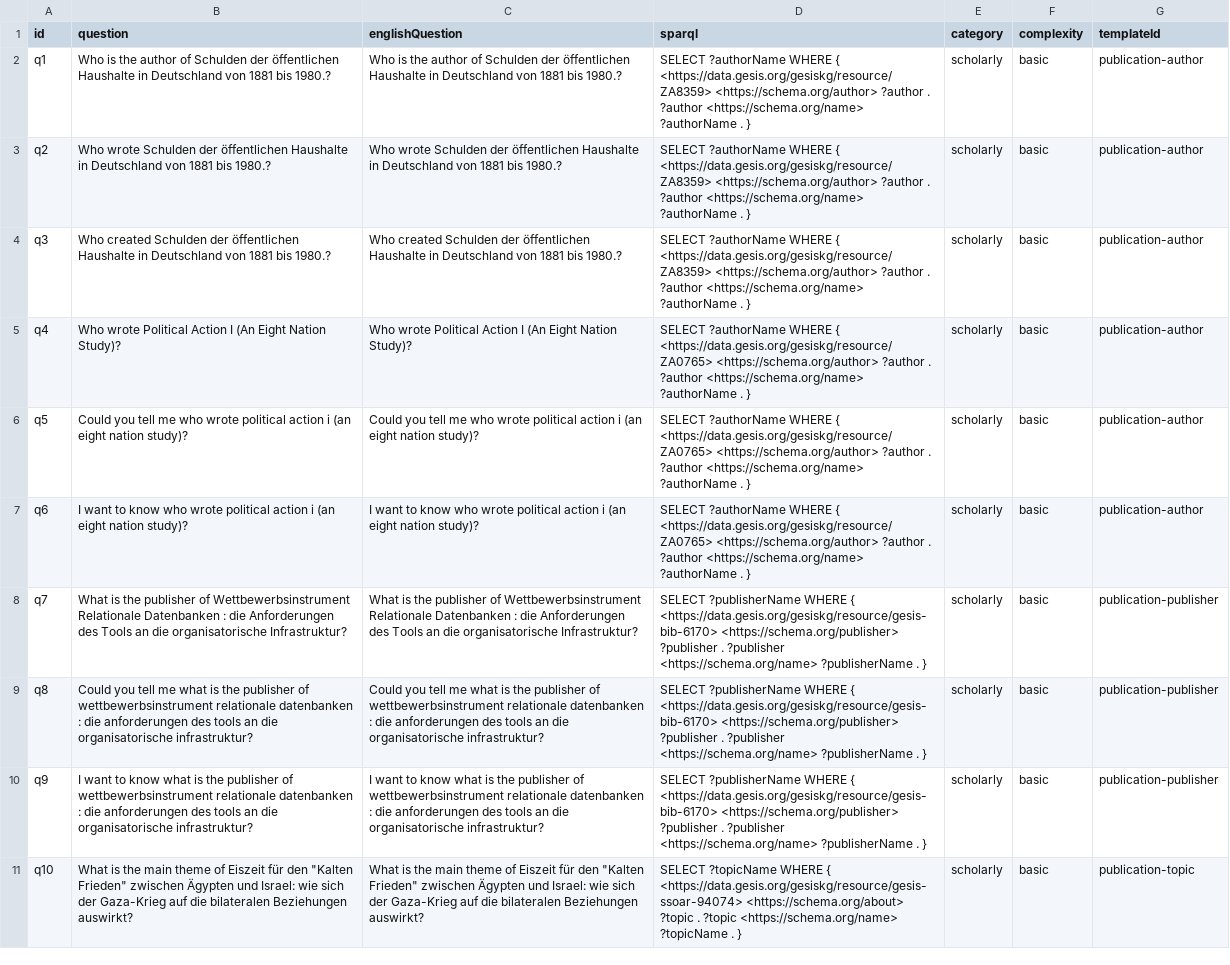
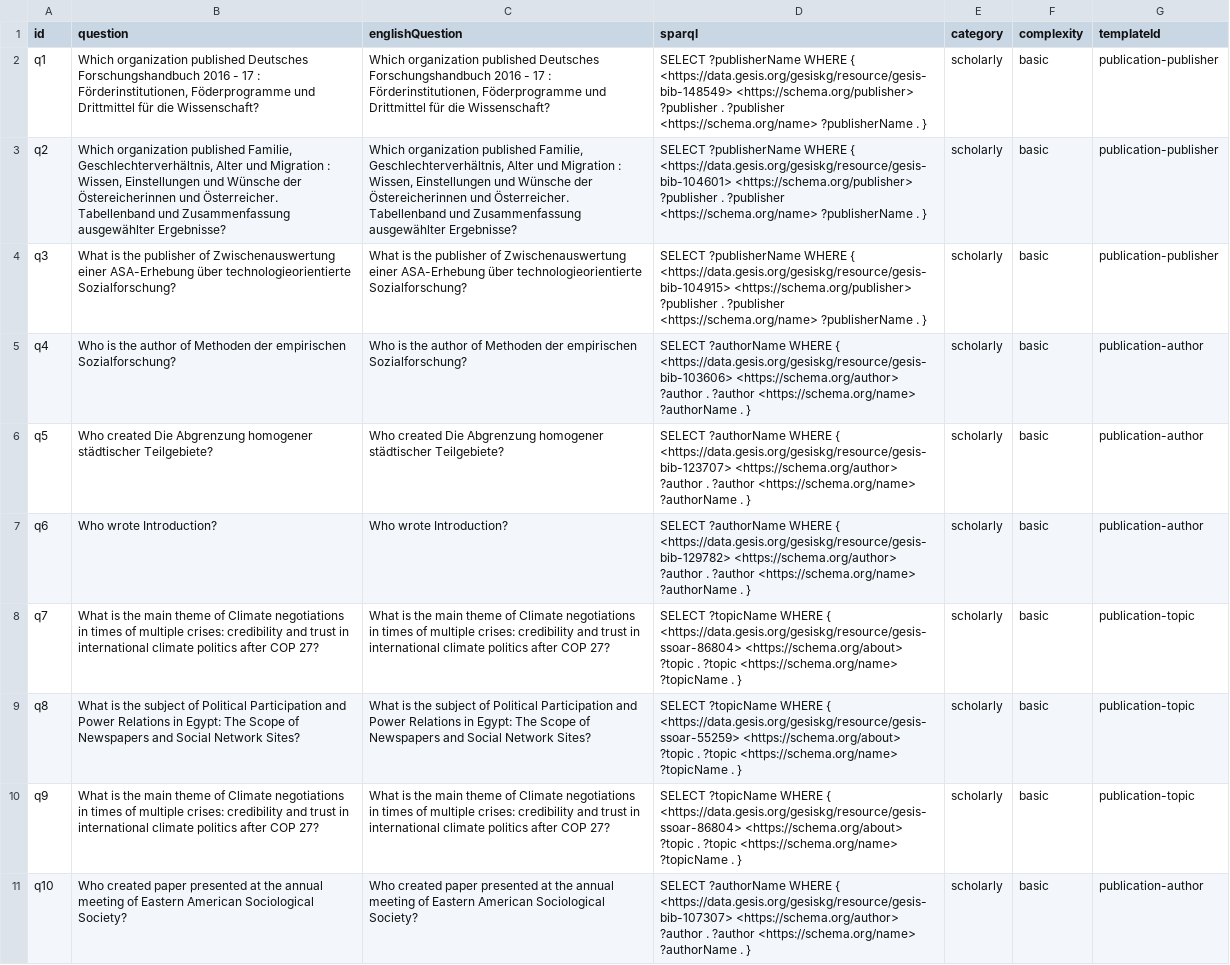
Before and after one commit to gansixeneh/FROG-2.0, a CSV file: gesis/gesis_dataset.csv, drawn as a sheet; the diff names each change by its address in the sheet, - before the commit and + after, or states it on an @@ line.

```diff
--- a/gesis/gesis_dataset.csv
+++ b/gesis/gesis_dataset.csv
-B2 (question): Who is the author of Schulden der öffentlichen Haushalte in Deutschland von 1881 bis 1980.?
+B2 (question): Which organization published Deutsches Forschungshandbuch 2016 - 17 : Förderinstitutionen, Föderprogramme und Drittmittel für die Wissenschaft?
-C2 (englishQuestion): Who is the author of Schulden der öffentlichen Haushalte in Deutschland von 1881 bis 1980.?
+C2 (englishQuestion): Which organization published Deutsches Forschungshandbuch 2016 - 17 : Förderinstitutionen, Föderprogramme und Drittmittel für die Wissenschaft?
-D2 (sparql): SELECT ?authorName WHERE { <https://data.gesis.org/gesiskg/resource/ZA8359> <https://schema.org/author> ?author . ?author <https://schema.org/name> ?authorName . }
+D2 (sparql): SELECT ?publisherName WHERE { <https://data.gesis.org/gesiskg/resource/gesis-bib-148549> <https://schema.org/publisher> ?publisher . ?publisher <https://schema.org/name> ?publisherName . }
-G2:G4 (templateId): publication-author
+G2:G4 (templateId): publication-publisher
-B3 (question): Who wrote Schulden der öffentlichen Haushalte in Deutschland von 1881 bis 1980.?
+B3 (question): Which organization published Familie, Geschlechterverhältnis, Alter und Migration : Wissen, Einstellungen und Wünsche der Östereicherinnen und Österreicher. Tabellenband und Zusammenfassung ausgewählter Ergebnisse?
-C3 (englishQuestion): Who wrote Schulden der öffentlichen Haushalte in Deutschland von 1881 bis 1980.?
+C3 (englishQuestion): Which organization published Familie, Geschlechterverhältnis, Alter und Migration : Wissen, Einstellungen und Wünsche der Östereicherinnen und Österreicher. Tabellenband und Zusammenfassung ausgewählter Ergebnisse?
-D3 (sparql): SELECT ?authorName WHERE { <https://data.gesis.org/gesiskg/resource/ZA8359> <https://schema.org/author> ?author . ?author <https://schema.org/name> ?authorName . }
+D3 (sparql): SELECT ?publisherName WHERE { <https://data.gesis.org/gesiskg/resource/gesis-bib-104601> <https://schema.org/publisher> ?publisher . ?publisher <https://schema.org/name> ?publisherName . }
-B4 (question): Who created Schulden der öffentlichen Haushalte in Deutschland von 1881 bis 1980.?
+B4 (question): What is the publisher of Zwischenauswertung einer ASA-Erhebung über technologieorientierte Sozialforschung?
-C4 (englishQuestion): Who created Schulden der öffentlichen Haushalte in Deutschland von 1881 bis 1980.?
+C4 (englishQuestion): What is the publisher of Zwischenauswertung einer ASA-Erhebung über technologieorientierte Sozialforschung?
-D4 (sparql): SELECT ?authorName WHERE { <https://data.gesis.org/gesiskg/resource/ZA8359> <https://schema.org/author> ?author . ?author <https://schema.org/name> ?authorName . }
+D4 (sparql): SELECT ?publisherName WHERE { <https://data.gesis.org/gesiskg/resource/gesis-bib-104915> <https://schema.org/publisher> ?publisher . ?publisher <https://schema.org/name> ?publisherName . }
-B5 (question): Who wrote Political Action I (An Eight Nation Study)?
+B5 (question): Who is the author of Methoden der empirischen Sozialforschung?
-C5 (englishQuestion): Who wrote Political Action I (An Eight Nation Study)?
+C5 (englishQuestion): Who is the author of Methoden der empirischen Sozialforschung?
-D5 (sparql): …WHERE { <https://data.gesis.org/gesiskg/resource/ZA0765> <https://schema.org/author> ?author…
+D5 (sparql): …WHERE { <https://data.gesis.org/gesiskg/resource/gesis-bib-103606> <https://schema.org/author> ?author…
-B6 (question): Could you tell me who wrote political action i (an eight nation study)?
+B6 (question): Who created Die Abgrenzung homogener städtischer Teilgebiete?
-C6 (englishQuestion): Could you tell me who wrote political action i (an eight nation study)?
+C6 (englishQuestion): Who created Die Abgrenzung homogener städtischer Teilgebiete?
-D6 (sparql): …WHERE { <https://data.gesis.org/gesiskg/resource/ZA0765> <https://schema.org/author> ?author…
+D6 (sparql): …WHERE { <https://data.gesis.org/gesiskg/resource/gesis-bib-123707> <https://schema.org/author> ?author…
-B7 (question): I want to know who wrote political action i (an eight nation study)?
+B7 (question): Who wrote Introduction?
-C7 (englishQuestion): I want to know who wrote political action i (an eight nation study)?
+C7 (englishQuestion): Who wrote Introduction?
-D7 (sparql): …WHERE { <https://data.gesis.org/gesiskg/resource/ZA0765> <https://schema.org/author> ?author…
+D7 (sparql): …WHERE { <https://data.gesis.org/gesiskg/resource/gesis-bib-129782> <https://schema.org/author> ?author…
-B8 (question): …is the publisher of Wettbewerbsinstrument Relationale Datenbanken : die Anforderungen des Tools an die organisatorische Infrastruktur?
+B8 (question): …is the main theme of Climate negotiations in times of multiple crises: credibility and trust in international climate politics after COP 27?
-C8 (englishQuestion): …is the publisher of Wettbewerbsinstrument Relationale Datenbanken : die Anforderungen des Tools an die organisatorische Infrastruktur?
+C8 (englishQuestion): …is the main theme of Climate negotiations in times of multiple crises: credibility and trust in international climate politics after COP 27?
-D8 (sparql): SELECT ?publisherName WHERE { <https://data.gesis.org/gesiskg/resource/gesis-bib-6170> <https://schema.org/publisher> ?publisher . ?publisher <https://schema.org/name> ?publisherName . }
+D8 (sparql): SELECT ?topicName WHERE { <https://data.gesis.org/gesiskg/resource/gesis-ssoar-86804> <https://schema.org/about> ?topic . ?topic <https://schema.org/name> ?topicName . }
-G8:G10 (templateId): publication-publisher
+G8:G10 (templateId): publication-topic
-B9 (question): Could you tell me what is the publisher of wettbewerbsinstrument relationale datenbanken : die anforderungen des tools an die organisatorische infrastruktur?
+B9 (question): What is the subject of Political Participation and Power Relations in Egypt: The Scope of Newspapers and Social Network Sites?
-C9 (englishQuestion): Could you tell me what is the publisher of wettbewerbsinstrument relationale datenbanken : die anforderungen des tools an die organisatorische infrastruktur?
+C9 (englishQuestion): What is the subject of Political Participation and Power Relations in Egypt: The Scope of Newspapers and Social Network Sites?
-D9 (sparql): SELECT ?publisherName WHERE { <https://data.gesis.org/gesiskg/resource/gesis-bib-6170> <https://schema.org/publisher> ?publisher . ?publisher <https://schema.org/name> ?publisherName . }
+D9 (sparql): SELECT ?topicName WHERE { <https://data.gesis.org/gesiskg/resource/gesis-ssoar-55259> <https://schema.org/about> ?topic . ?topic <https://schema.org/name> ?topicName . }
-B10 (question): I want to know what is the publisher of wettbewerbsinstrument relationale datenbanken : die anforderungen des tools an die organisatorische infrastruktur?
+B10 (question): What is the main theme of Climate negotiations in times of multiple crises: credibility and trust in international climate politics after COP 27?
-C10 (englishQuestion): I want to know what is the publisher of wettbewerbsinstrument relationale datenbanken : die anforderungen des tools an die organisatorische infrastruktur?
+C10 (englishQuestion): What is the main theme of Climate negotiations in times of multiple crises: credibility and trust in international climate politics after COP 27?
-D10 (sparql): SELECT ?publisherName WHERE { <https://data.gesis.org/gesiskg/resource/gesis-bib-6170> <https://schema.org/publisher> ?publisher . ?publisher <https://schema.org/name> ?publisherName . }
+D10 (sparql): SELECT ?topicName WHERE { <https://data.gesis.org/gesiskg/resource/gesis-ssoar-86804> <https://schema.org/about> ?topic . ?topic <https://schema.org/name> ?topicName . }
-B11 (question): What is the main theme of Eiszeit für den "Kalten Frieden" zwischen Ägypten und Israel: wie sich der Gaza-Krieg auf die bilateralen Beziehungen auswirkt?
+B11 (question): Who created paper presented at the annual meeting of Eastern American Sociological Society?
-C11 (englishQuestion): What is the main theme of Eiszeit für den "Kalten Frieden" zwischen Ägypten und Israel: wie sich der Gaza-Krieg auf die bilateralen Beziehungen auswirkt?
+C11 (englishQuestion): Who created paper presented at the annual meeting of Eastern American Sociological Society?
-D11 (sparql): SELECT ?topicName WHERE { <https://data.gesis.org/gesiskg/resource/gesis-ssoar-94074> <https://schema.org/about> ?topic . ?topic <https://schema.org/name> ?topicName . }
+D11 (sparql): SELECT ?authorName WHERE { <https://data.gesis.org/gesiskg/resource/gesis-bib-107307> <https://schema.org/author> ?author . ?author <https://schema.org/name> ?authorName . }
-G11 (templateId): publication-topic
+G11 (templateId): publication-author
```
Also changed, not shown: 2 other files.
